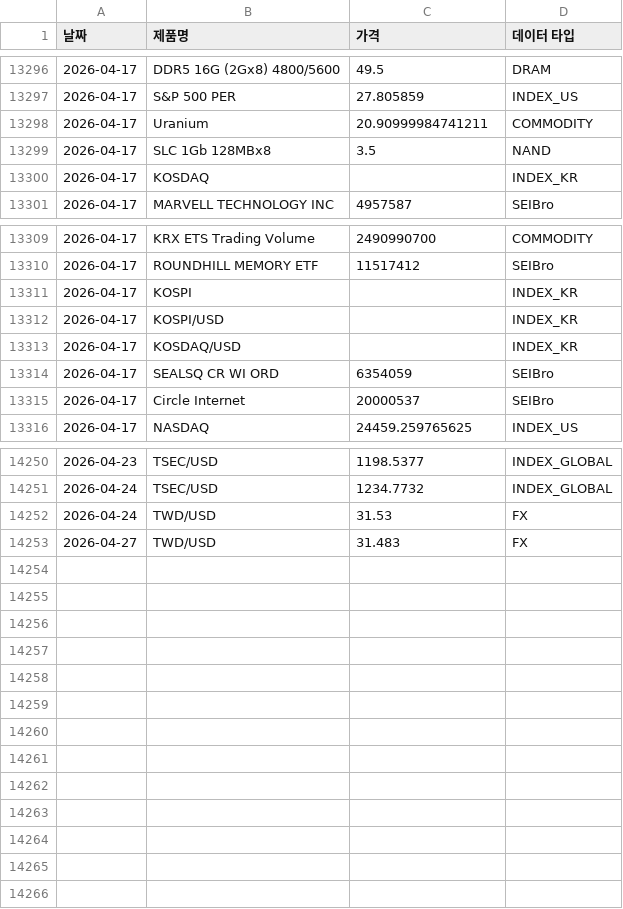
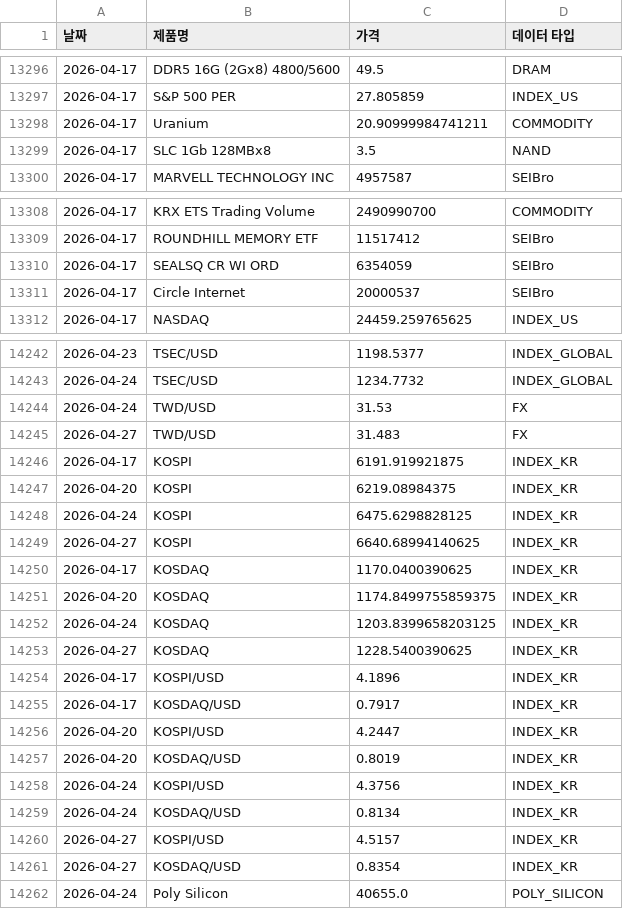
Before and after one commit to sisyphe10/Antigravity_Market_Dashboard, a CSV file: dataset.csv, drawn as a sheet; only a part is shown, gaps mark what is left out; the diff covers the shown part only.

```diff
--- a/dataset.csv
+++ b/dataset.csv
@@ -13299,3 +13299,2 @@
 2026-04-17,SLC 1Gb 128MBx8,3.5,NAND
-2026-04-17,KOSDAQ,,INDEX_KR
 2026-04-17,MARVELL TECHNOLOGY INC,4957587,SEIBro
@@ -13310,5 +13309,2 @@
 2026-04-17,ROUNDHILL MEMORY ETF,11517412,SEIBro
-2026-04-17,KOSPI,,INDEX_KR
-2026-04-17,KOSPI/USD,,INDEX_KR
-2026-04-17,KOSDAQ/USD,,INDEX_KR
 2026-04-17,SEALSQ CR WI ORD,6354059,SEIBro
@@ -14253 +14245,18 @@
 2026-04-27,TWD/USD,31.483,FX
+2026-04-17,KOSPI,6191.919921875,INDEX_KR
+2026-04-20,KOSPI,6219.08984375,INDEX_KR
+2026-04-24,KOSPI,6475.6298828125,INDEX_KR
+2026-04-27,KOSPI,6640.68994140625,INDEX_KR
+2026-04-17,KOSDAQ,1170.0400390625,INDEX_KR
+2026-04-20,KOSDAQ,1174.8499755859375,INDEX_KR
+2026-04-24,KOSDAQ,1203.8399658203125,INDEX_KR
+2026-04-27,KOSDAQ,1228.5400390625,INDEX_KR
+2026-04-17,KOSPI/USD,4.1896,INDEX_KR
+2026-04-17,KOSDAQ/USD,0.7917,INDEX_KR
+2026-04-20,KOSPI/USD,4.2447,INDEX_KR
+2026-04-20,KOSDAQ/USD,0.8019,INDEX_KR
+2026-04-24,KOSPI/USD,4.3756,INDEX_KR
+2026-04-24,KOSDAQ/USD,0.8134,INDEX_KR
+2026-04-27,KOSPI/USD,4.5157,INDEX_KR
+2026-04-27,KOSDAQ/USD,0.8354,INDEX_KR
+2026-04-24,Poly Silicon,40655.0,POLY_SILICON
```
Also changed, not shown: 4 removed rows elsewhere in this file, 50 other files.
